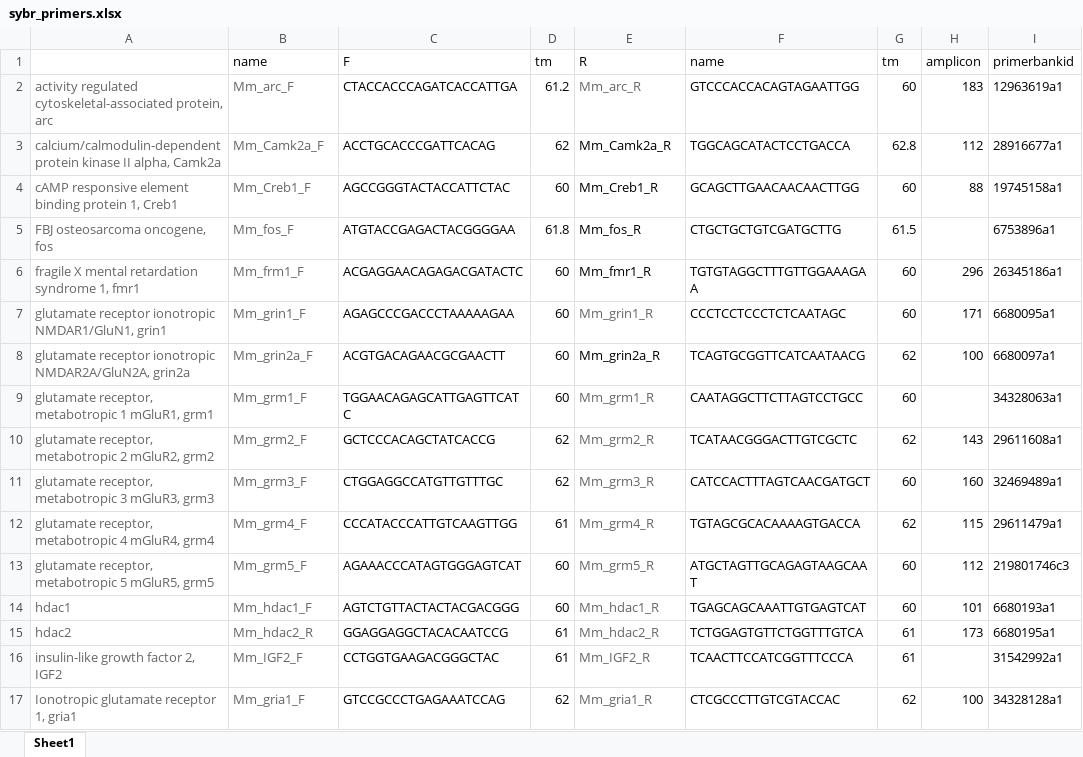
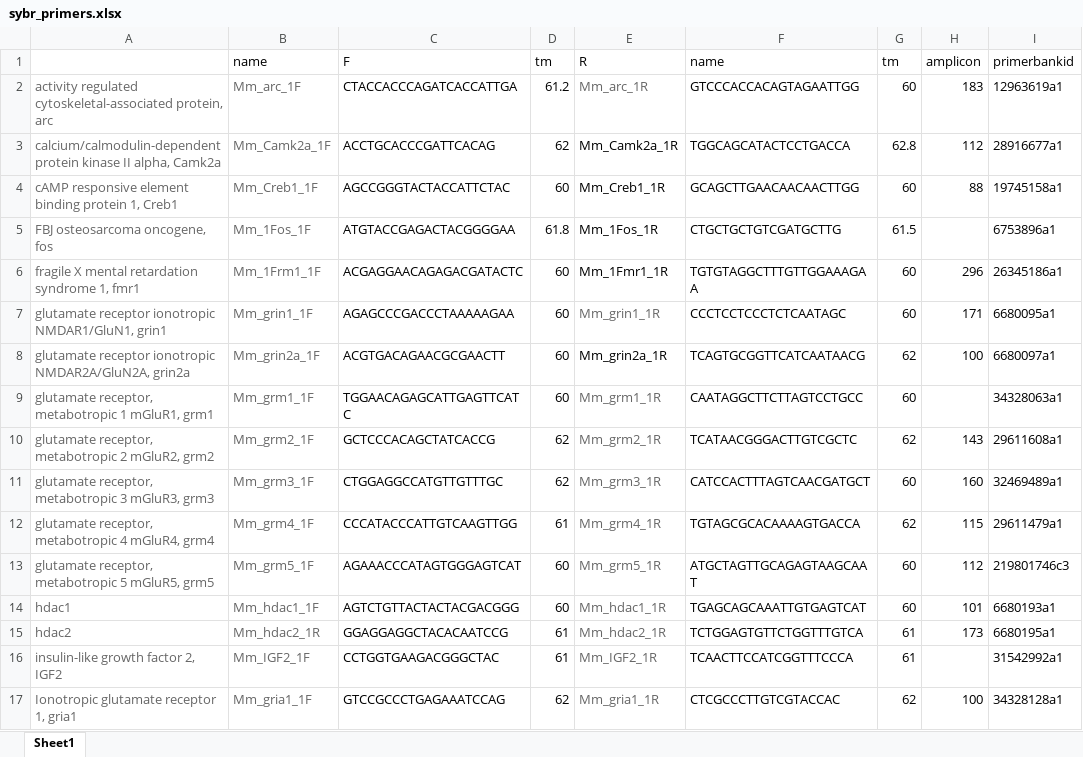
Before and after one commit to raynamharris/qPCR-mouse, an Excel workbook: primers/sybr_primers.xlsx, sheet Sheet1, drawn as a sheet; only a part is shown; values as stored, in another font and other column widths than the file's, no borders; the diff covers the shown part only; the diff names each change by its address in the sheet, - before the commit and + after, or states it on an @@ line.

Commit message:
primers script

```diff
--- a/primers/sybr_primers.xlsx (sheet Sheet1)
+++ b/primers/sybr_primers.xlsx (sheet Sheet1)
-B2: Mm_arc_F
+B2: Mm_arc_1F
-E2: Mm_arc_R
+E2: Mm_arc_1R
-B3: Mm_Camk2a_F
+B3: Mm_Camk2a_1F
-E3: Mm_Camk2a_R
+E3: Mm_Camk2a_1R
-B4: Mm_Creb1_F
+B4: Mm_Creb1_1F
-E4: Mm_Creb1_R
+E4: Mm_Creb1_1R
-B5: Mm_fos_F
+B5: Mm_1Fos_1F
-E5: Mm_fos_R
+E5: Mm_1Fos_1R
-B6: Mm_frm1_F
+B6: Mm_1Frm1_1F
-E6: Mm_fmr1_R
+E6: Mm_1Fmr1_1R
-B7: Mm_grin1_F
+B7: Mm_grin1_1F
-E7: Mm_grin1_R
+E7: Mm_grin1_1R
-B8: Mm_grin2a_F
+B8: Mm_grin2a_1F
-E8: Mm_grin2a_R
+E8: Mm_grin2a_1R
-B9: Mm_grm1_F
+B9: Mm_grm1_1F
-E9: Mm_grm1_R
+E9: Mm_grm1_1R
-B10: Mm_grm2_F
+B10: Mm_grm2_1F
-E10: Mm_grm2_R
+E10: Mm_grm2_1R
-B11: Mm_grm3_F
+B11: Mm_grm3_1F
-E11: Mm_grm3_R
+E11: Mm_grm3_1R
-B12: Mm_grm4_F
+B12: Mm_grm4_1F
-E12: Mm_grm4_R
+E12: Mm_grm4_1R
-B13: Mm_grm5_F
+B13: Mm_grm5_1F
-E13: Mm_grm5_R
+E13: Mm_grm5_1R
-B14: Mm_hdac1_F
+B14: Mm_hdac1_1F
-E14: Mm_hdac1_R
+E14: Mm_hdac1_1R
-B15: Mm_hdac2_R
+B15: Mm_hdac2_1R
-E15: Mm_hdac2_R
+E15: Mm_hdac2_1R
-B16: Mm_IGF2_F
+B16: Mm_IGF2_1F
-E16: Mm_IGF2_R
+E16: Mm_IGF2_1R
-B17: Mm_gria1_F
+B17: Mm_gria1_1F
-E17: Mm_gria1_R
+E17: Mm_gria1_1R
```
Also changed, not shown: 4 added rows and 15 edited cells elsewhere in this sheet, 2 other files.
